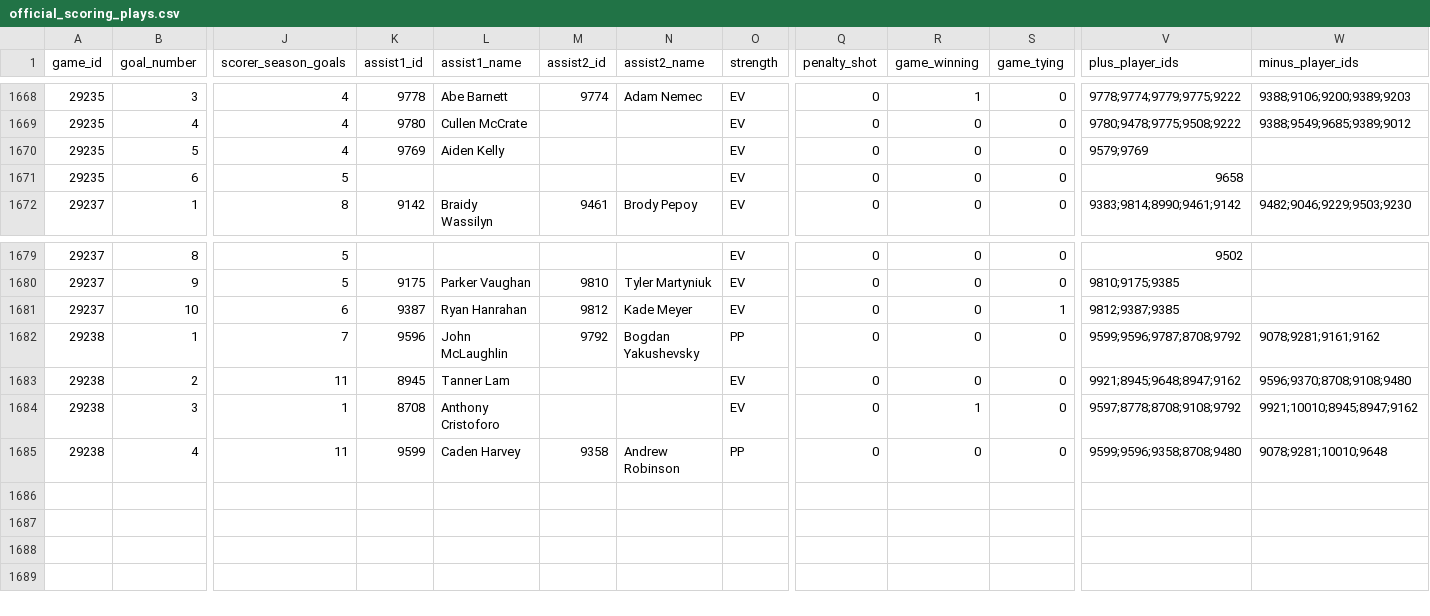
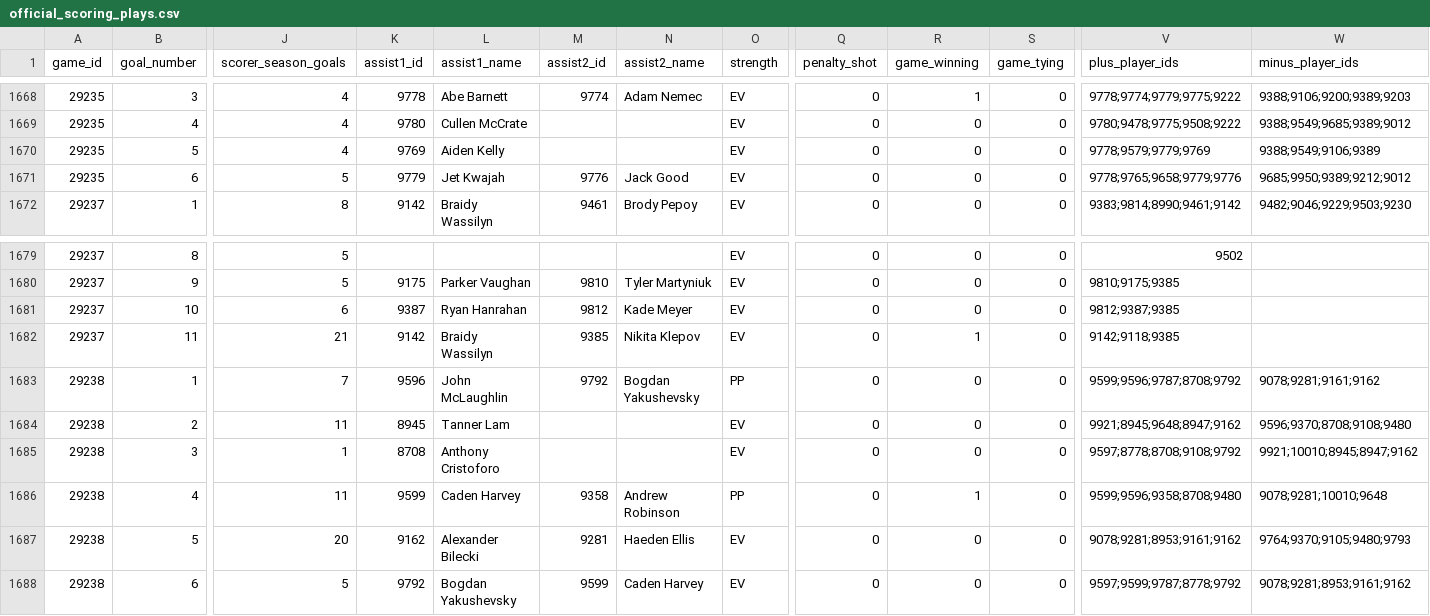
Before and after one commit to NoahCornish/IceIndex, a CSV file: data/games/2026-27/official_scoring_plays.csv, drawn as a sheet; only a part is shown, gaps mark what is left out; addresses are those after the commit; rows hold the shown columns only; the diff names each change by its address in the sheet, - before the commit and + after, or states it on an @@ line.

```diff
--- a/data/games/2026-27/official_scoring_plays.csv
+++ b/data/games/2026-27/official_scoring_plays.csv
-V1670 (plus_player_ids): 9579;9769
+V1670 (plus_player_ids): 9778;9579;9779;9769
-W1670 (minus_player_ids): (empty)
+W1670 (minus_player_ids): 9388;9549;9106;9389
-K1671 (assist1_id): (empty)
+K1671 (assist1_id): 9779
-L1671 (assist1_name): (empty)
+L1671 (assist1_name): Jet Kwajah
-M1671 (assist2_id): (empty)
+M1671 (assist2_id): 9776
-N1671 (assist2_name): (empty)
+N1671 (assist2_name): Jack Good
-V1671 (plus_player_ids): 9658
+V1671 (plus_player_ids): 9778;9765;9658;9779;9776
-W1671 (minus_player_ids): (empty)
+W1671 (minus_player_ids): 9685;9950;9389;9212;9012
-S1681 (game_tying): 1
+S1681 (game_tying): 0
+row 1682: 29237 | 11 | 21 | 9142 | Braidy Wassilyn | 9385 | Nikita Klepov | EV | 0 | 1 | 0 | 9142;9118;9385
-R1685 (game_winning): 1
+R1685 (game_winning): 0
-R1686 (game_winning): 0
+R1686 (game_winning): 1
+row 1687: 29238 | 5 | 20 | 9162 | Alexander Bilecki | 9281 | Haeden Ellis | EV | 0 | 0 | 0 | 9078;9281;8953;9161;9162 | 9764;9370;9105;9480;9793
+row 1688: 29238 | 6 | 5 | 9792 | Bogdan Yakushevsky | 9599 | Caden Harvey | EV | 0 | 0 | 0 | 9597;9599;9787;8778;9792 | 9078;9281;8953;9161;9162
```
Also changed, not shown: data/games/2026-27/official_goal_on_ice.csv, data/games/2026-27/official_penalties.csv, 28 other files.
